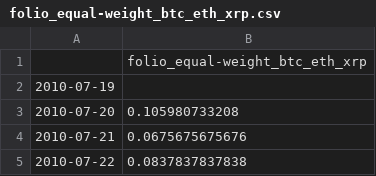
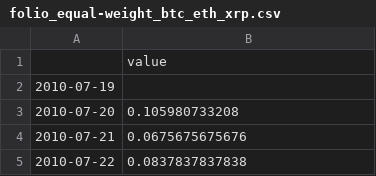
Before and after one commit to forever-am/cryptoriskcontrol-site, a CSV file: series/folio_equal-weight_btc_eth_xrp.csv, drawn as a sheet; only a part is shown.

```diff
--- a/series/folio_equal-weight_btc_eth_xrp.csv
+++ b/series/folio_equal-weight_btc_eth_xrp.csv
@@ -1,2 +1,2 @@
-,folio_equal-weight_btc_eth_xrp
+,value
 2010-07-19,
```
Also changed, not shown: series/folio_btc_eth_xrp.csv, 1 other file.
